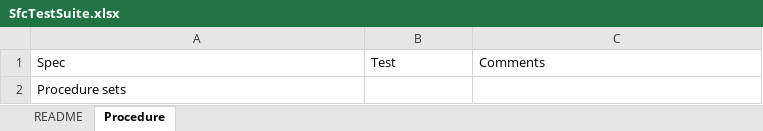
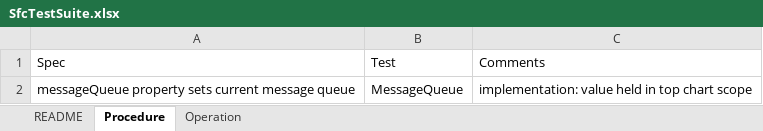
Before and after one commit to LeeGitXM/SFC, an Excel workbook: doc/SfcTestSuite.xlsx, sheet Procedure, drawn as a sheet; values as stored, in another font and other column widths than the file's, no borders; removed rows and columns are numbered as before the commit, all else as after; the diff names each change by its address in the sheet, - before the commit and + after, or states it on an @@ line.

```diff
--- a/doc/SfcTestSuite.xlsx (sheet Procedure)
+++ b/doc/SfcTestSuite.xlsx (sheet Procedure)
+sheet tab: Operation
-row 2: Procedure sets
+row 2: messageQueue property sets current message queue | MessageQueue | implementation: value held in top chart scope
```
Also changed, not shown: sheet README, 1 other file.
